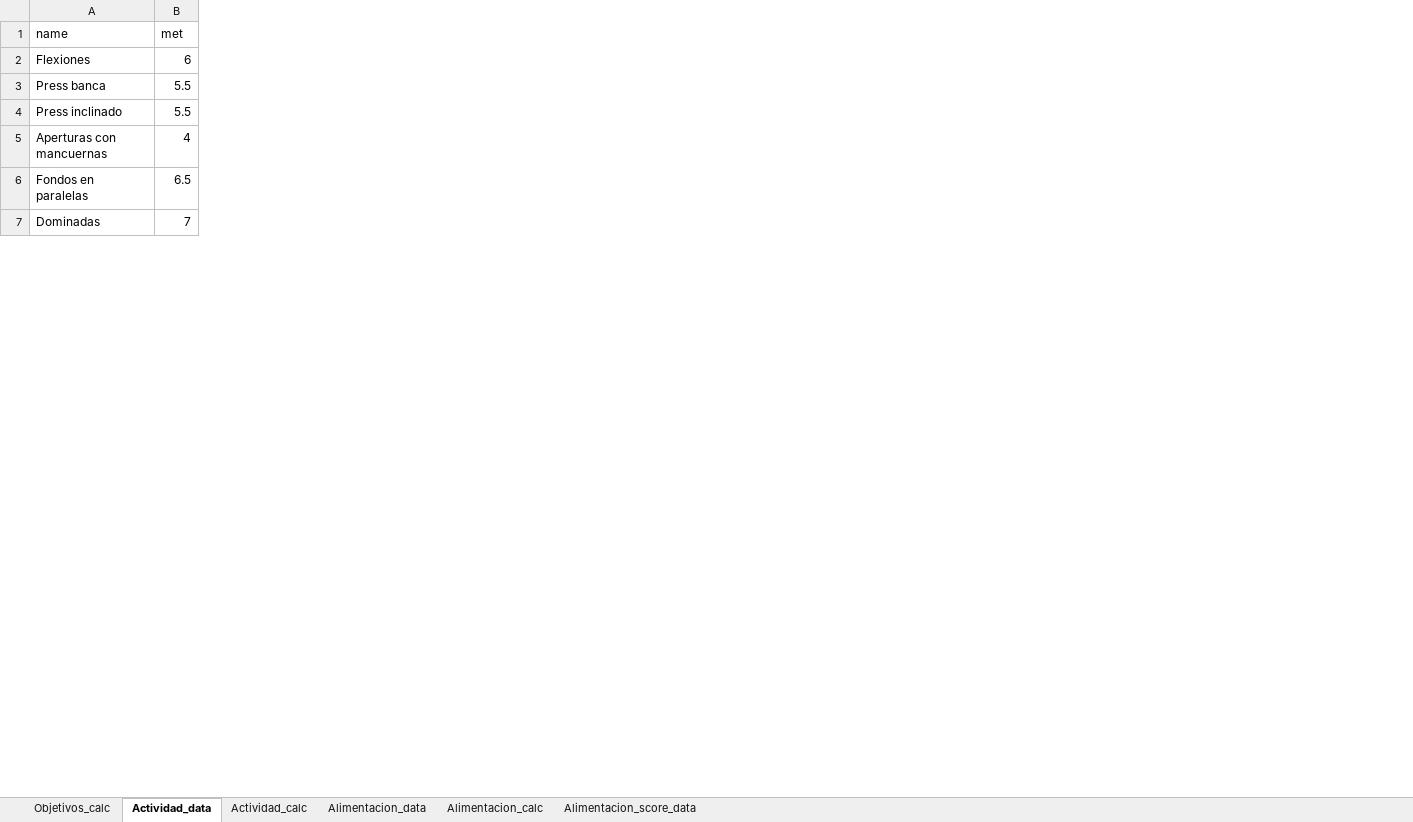
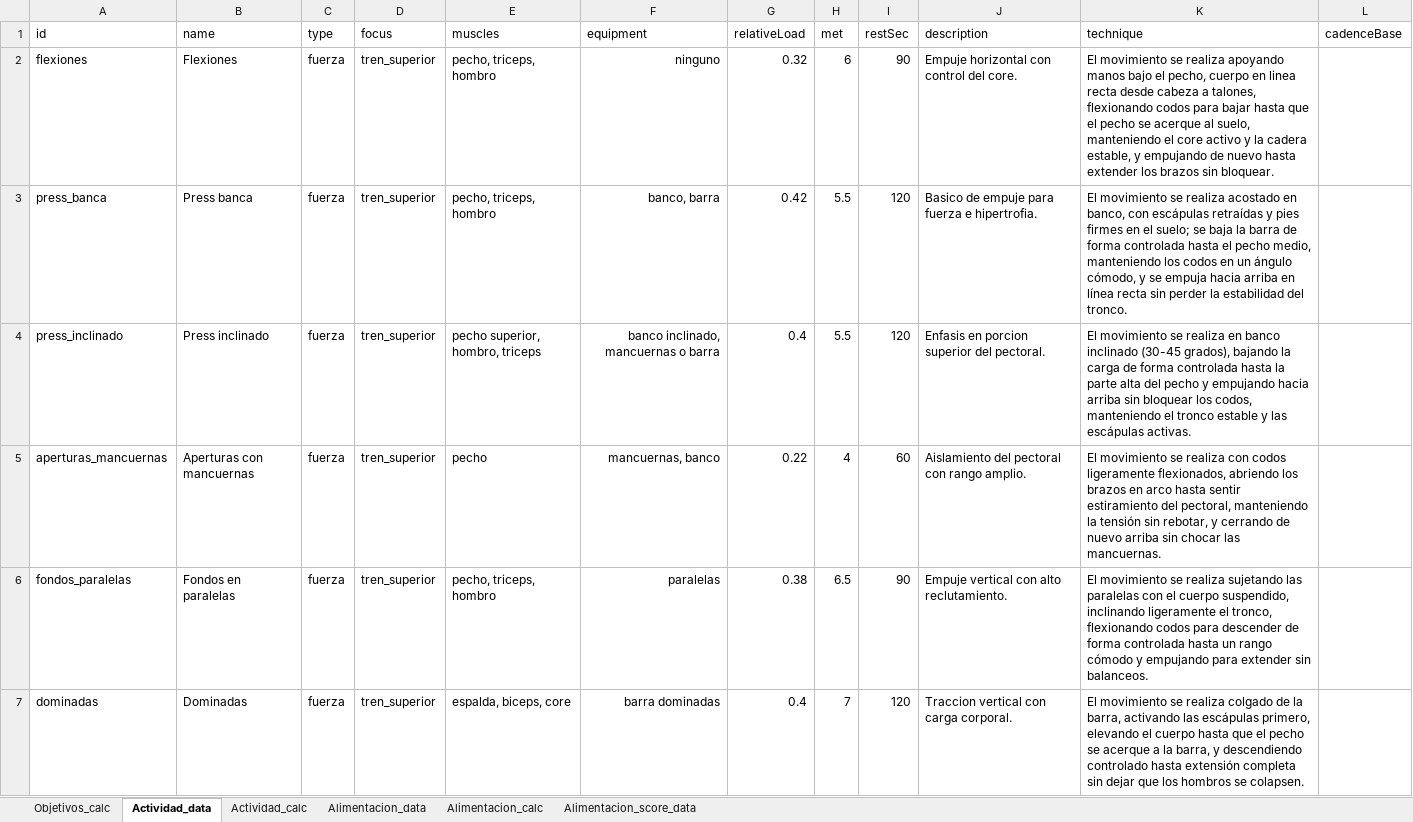
Before and after one commit to oscanton/gymjan, an Excel workbook: tests_plan_template.xlsx, sheet Actividad_data, drawn as a sheet; only a part is shown; values as stored, in another font and other column widths than the file's, no borders; the diff covers the shown part only; the diff names each change by its address in the sheet, - before the commit and + after, or states it on an @@ line.

```diff
--- a/tests_plan_template.xlsx (sheet Actividad_data)
+++ b/tests_plan_template.xlsx (sheet Actividad_data)
+column A (id), rows 2-7: flexiones | press_banca | press_inclinado | aperturas_mancuernas | fondos_paralelas | dominadas
+column C (type), rows 2-7: all fuerza
+column D (focus), rows 2-7: all tren_superior
+column E (muscles), rows 2-7: pecho, triceps, hombro | pecho, triceps, hombro | pecho superior, hombro, triceps | pecho | pecho, triceps, hombro | espalda, biceps, core
+column F (equipment), rows 2-7: ninguno | banco, barra | banco inclinado, mancuernas o barra | mancuernas, banco | paralelas | barra dominadas
+column G (relativeLoad), rows 2-7: 0.32 | 0.42 | 0.4 | 0.22 | 0.38 | 0.4
+column I (restSec), rows 2-7: 90 | 120 | 120 | 60 | 90 | 120
+column J (description), rows 2-7: Empuje horizontal con control del core. | Basico de empuje para fuerza e hipertrofia. | Enfasis en porcion superior del pectoral. | Aislamiento del pectoral con rango amplio. | Empuje vertical con alto reclutamiento. | Traccion vertical con carga corporal.
+column K (technique), rows 2-7: El movimiento se realiza apoyando manos bajo el pecho, cuerpo en linea recta desde cabeza a talones, flexionando codos para bajar hasta que el pecho se acerque al suelo, manteniendo el core activo y la cadera estable, y empujando de nuevo hasta extender los brazos sin bloquear. | El movimiento se realiza acostado en banco, con escápulas retraídas y pies firmes en el suelo; se baja la barra de forma controlada hasta el pecho medio, manteniendo los codos en un ángulo cómodo, y se empuja hacia arriba en línea recta sin perder la estabilidad del tronco. | El movimiento se realiza en banco inclinado (30-45 grados), bajando la carga de forma controlada hasta la parte alta del pecho y empujando hacia arriba sin bloquear los codos, manteniendo el tronco estable y las escápulas activas. | El movimiento se realiza con codos ligeramente flexionados, abriendo los brazos en arco hasta sentir estiramiento del pectoral, manteniendo la tensión sin rebotar, y cerrando de nuevo arriba sin chocar las mancuernas. | El movimiento se realiza sujetando las paralelas con el cuerpo suspendido, inclinando ligeramente el tronco, flexionando codos para descender de forma controlada hasta un rango cómodo y empujando para extender sin balanceos. | El movimiento se realiza colgado de la barra, activando las escápulas primero, elevando el cuerpo hasta que el pecho se acerque a la barra, y descendiendo controlado hasta extensión completa sin dejar que los hombros se colapsen.
+column L (cadenceBase), empty
```
Also changed, not shown: 1 removed row and 3 edited cells elsewhere in this sheet, sheet Objetivos_calc, sheet Actividad_calc, formulas that keep their value, 31 other files.
